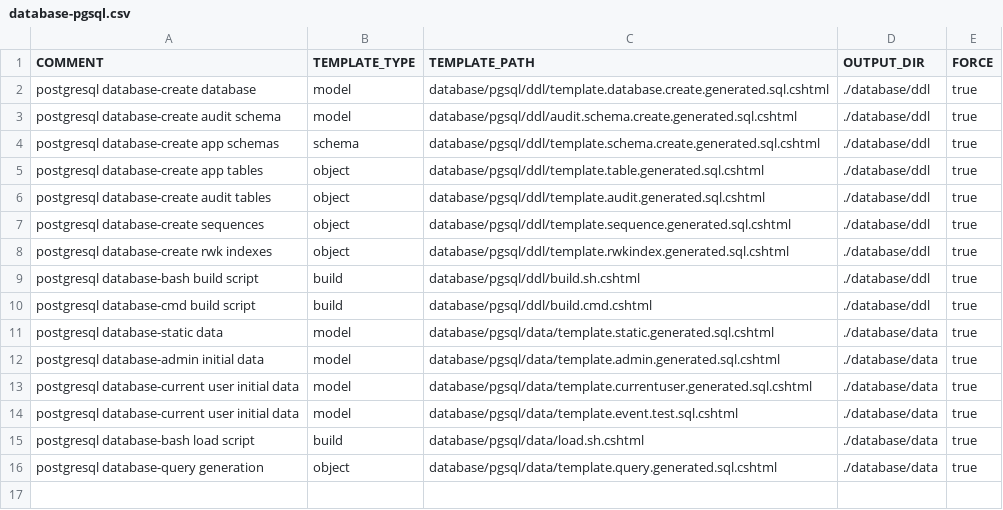
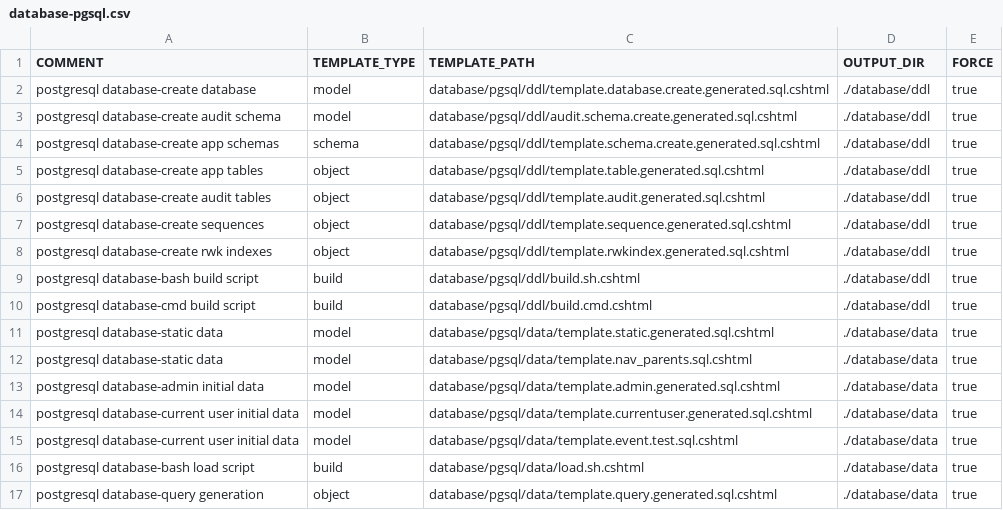
Before and after one commit to ekohlenberg/jumpstart, a CSV file: templates/database-pgsql.csv, drawn as a sheet.

Commit message:
intermediate commit - added templates to generate nav menu parent inserts into nav_menu table

```diff
--- a/templates/database-pgsql.csv
+++ b/templates/database-pgsql.csv
@@ -11,2 +11,3 @@ postgresql database-cmd build script,build, database/pgsql/ddl/build.cmd.cshtml,
 postgresql database-static data,model,database/pgsql/data/template.static.generated.sql.cshtml,./database/data,true
+postgresql database-static data,model,database/pgsql/data/template.nav_parents.sql.cshtml,./database/data,true
 postgresql database-admin initial data,model,database/pgsql/data/template.admin.generated.sql.cshtml,./database/data,true
```
Also changed, not shown: templates/database-mssql.csv, 2 other files.
